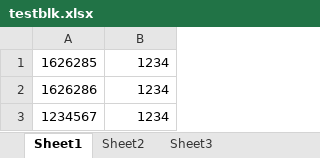
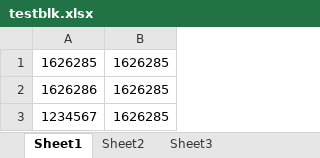
Before and after one commit to keerthana-mk/filesharer, an Excel workbook: uploads/testblk.xlsx, sheet Sheet1, drawn as a sheet; values as stored, in another font and other column widths than the file's, no borders; the diff names each change by its address in the sheet, - before the commit and + after, or states it on an @@ line.

```diff
--- a/uploads/testblk.xlsx (sheet Sheet1)
+++ b/uploads/testblk.xlsx (sheet Sheet1)
-B1:B3: 1234
+B1:B3: 1626285
```
Also changed, not shown: 21 other files.
